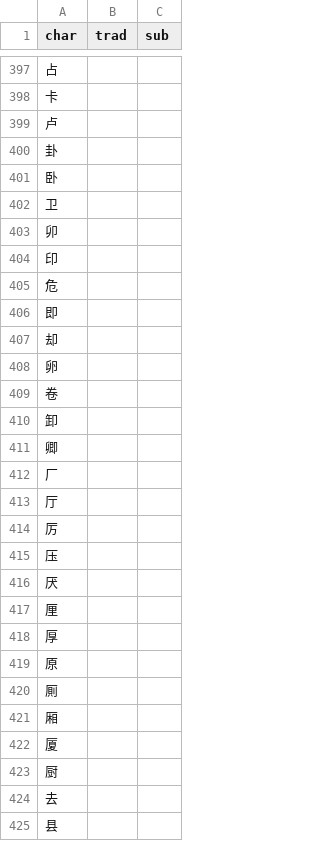
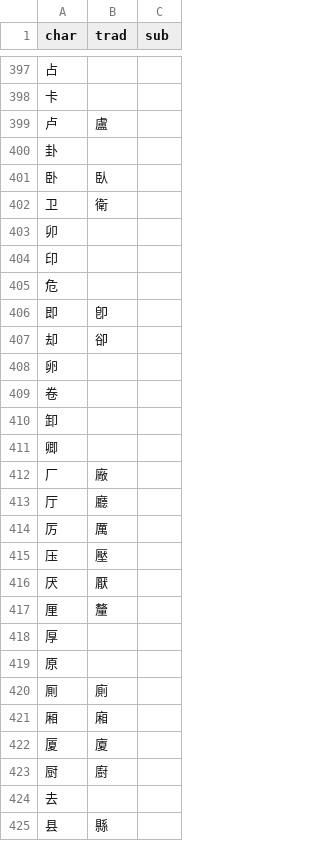
Before and after one commit to EricL22/EricL22.github.io, a CSV file: assets/data/level1.csv, drawn as a sheet; only a part is shown, gaps mark what is left out; the diff covers the shown part only.

Commit message:
Update level1.csv

```diff
--- a/assets/data/level1.csv
+++ b/assets/data/level1.csv
@@ -398,6 +398,6 @@ char,trad,sub
 卡,,
-卢,,
+卢,盧,
 卦,,
-卧,,
-卫,,
+卧,臥,
+卫,衛,
 卯,,
@@ -405,4 +405,4 @@ char,trad,sub
 危,,
-即,,
-却,,
+即,卽,
+却,卻,
 卵,,
@@ -411,15 +411,15 @@ char,trad,sub
 卿,,
-厂,,
-厅,,
-厉,,
-压,,
-厌,,
-厘,,
+厂,廠,
+厅,廳,
+厉,厲,
+压,壓,
+厌,厭,
+厘,釐,
 厚,,
 原,,
-厠,,
-厢,,
-厦,,
-厨,,
+厠,廁,
+厢,廂,
+厦,廈,
+厨,廚,
 去,,
-县,,
+县,縣,
```
Also changed, not shown: 27 edited cells elsewhere in this file.
